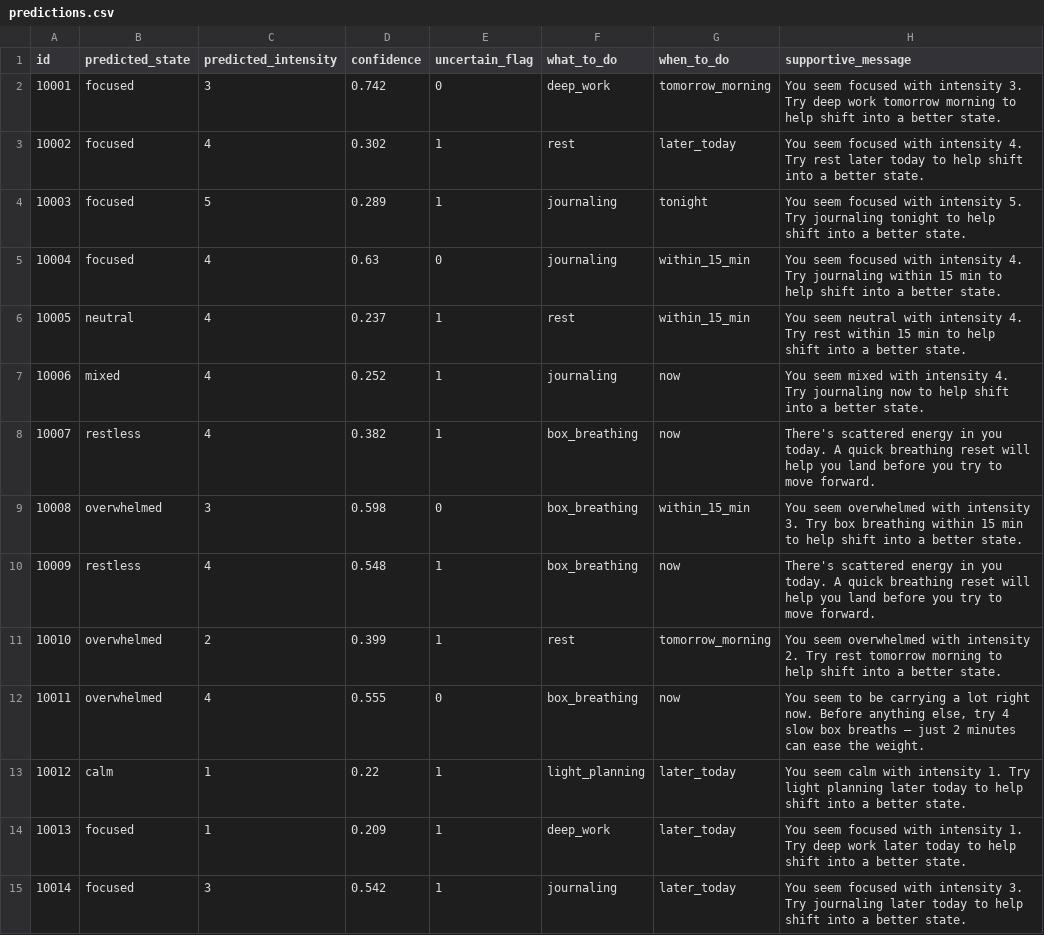
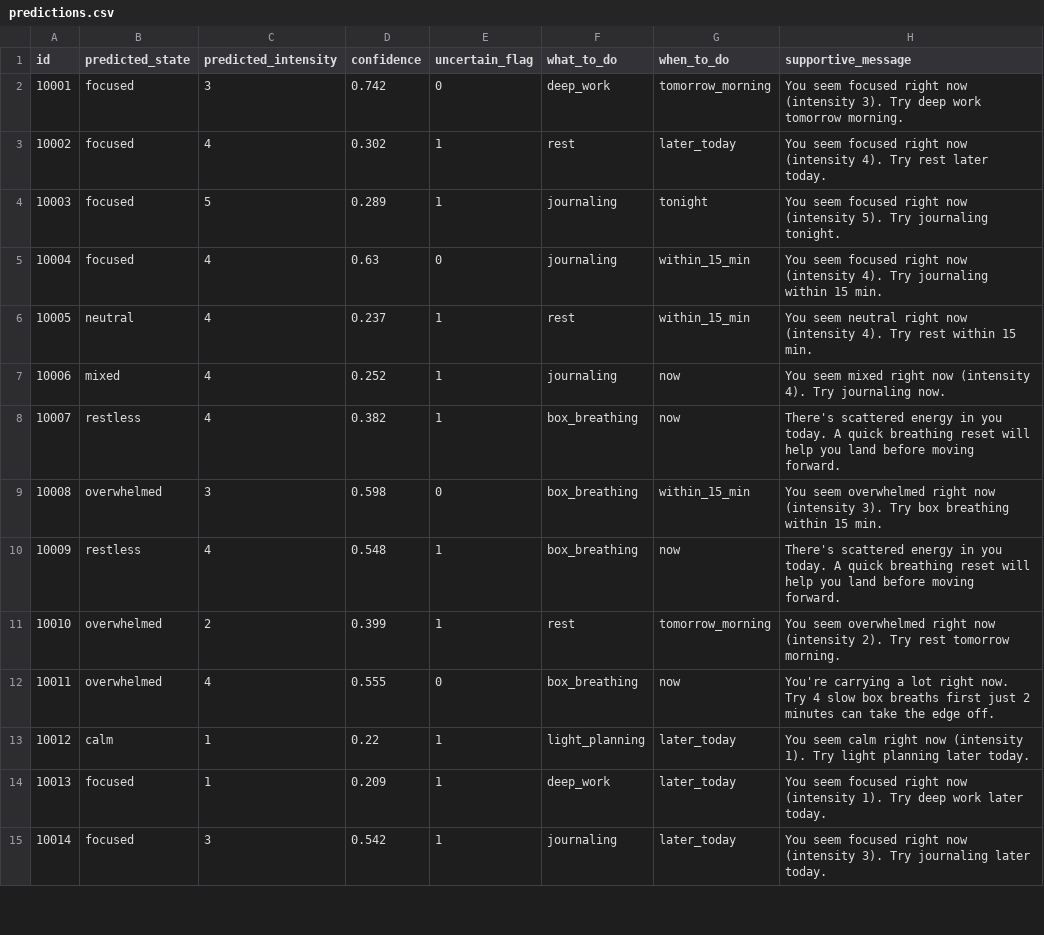
Before and after one commit to Riddhi-Chaure/arvyax_solution, a CSV file: outputs/predictions.csv, drawn as a sheet; only a part is shown; the diff covers the shown part only.

Commit message:
feat: complete ArvyaX ML internship assignment submission
Models:
- emotional state classifier (RandomForest + calibration, val F1: 0.64, acc: 63%)
- intensity classifier (RandomForest ordinal 1-5, val F1: 0.21)

System:
- rule-based decision engine (what_to_do + when_to_do + supportive message)
- uncertainty modeling (confidence threshold + short text + signal conflict flags)
- 75.8% uncertain flags on test set — honest reflection of data ambiguity

Analysis:
- ablation study (text-only beats combined — metadata adds noise)
- feature importance (text 95.8% vs metadata 4.2%)
- 10 failure cases documented in ERROR_ANALYSIS.md

Deliverables:
- outputs/predictions.csv (120 rows, 8 columns)
- outputs/confusion_matrix.png
- outputs/confidence_distribution.png
- outputs/learning_curve.png
- README.md, ERROR_ANALYSIS.md, EDGE_PLAN.md

```diff
--- a/outputs/predictions.csv
+++ b/outputs/predictions.csv
@@ -1,15 +1,15 @@
 id,predicted_state,predicted_intensity,confidence,uncertain_flag,what_to_do,when_to_do,supportive_message
-10001,focused,3,0.742,0,deep_work,tomorrow_morning,You seem focused with intensity 3. Try deep work tomorrow morning to help shift into a better state.
-10002,focused,4,0.302,1,rest,later_today,You seem focused with intensity 4. Try rest later today to help shift into a better state.
-10003,focused,5,0.289,1,journaling,tonight,You seem focused with intensity 5. Try journaling tonight to help shift into a better state.
-10004,focused,4,0.63,0,journaling,within_15_min,You seem focused with intensity 4. Try journaling within 15 min to help shift into a better state.
-10005,neutral,4,0.237,1,rest,within_15_min,You seem neutral with intensity 4. Try rest within 15 min to help shift into a better state.
-10006,mixed,4,0.252,1,journaling,now,You seem mixed with intensity 4. Try journaling now to help shift into a better state.
-10007,restless,4,0.382,1,box_breathing,now,There's scattered energy in you today. A quick breathing reset will help you land before you try to move forward.
-10008,overwhelmed,3,0.598,0,box_breathing,within_15_min,You seem overwhelmed with intensity 3. Try box breathing within 15 min to help shift into a better state.
-10009,restless,4,0.548,1,box_breathing,now,There's scattered energy in you today. A quick breathing reset will help you land before you try to move forward.
-10010,overwhelmed,2,0.399,1,rest,tomorrow_morning,You seem overwhelmed with intensity 2. Try rest tomorrow morning to help shift into a better state.
-10011,overwhelmed,4,0.555,0,box_breathing,now,"You seem to be carrying a lot right now. Before anything else, try 4 slow box breaths — just 2 minutes can ease the weight."
-10012,calm,1,0.22,1,light_planning,later_today,You seem calm with intensity 1. Try light planning later today to help shift into a better state.
-10013,focused,1,0.209,1,deep_work,later_today,You seem focused with intensity 1. Try deep work later today to help shift into a better state.
-10014,focused,3,0.542,1,journaling,later_today,You seem focused with intensity 3. Try journaling later today to help shift into a better state.
+10001,focused,3,0.742,0,deep_work,tomorrow_morning,You seem focused right now (intensity 3). Try deep work tomorrow morning.
+10002,focused,4,0.302,1,rest,later_today,You seem focused right now (intensity 4). Try rest later today.
+10003,focused,5,0.289,1,journaling,tonight,You seem focused right now (intensity 5). Try journaling tonight.
+10004,focused,4,0.63,0,journaling,within_15_min,You seem focused right now (intensity 4). Try journaling within 15 min.
+10005,neutral,4,0.237,1,rest,within_15_min,You seem neutral right now (intensity 4). Try rest within 15 min.
+10006,mixed,4,0.252,1,journaling,now,You seem mixed right now (intensity 4). Try journaling now.
+10007,restless,4,0.382,1,box_breathing,now,There's scattered energy in you today. A quick breathing reset will help you land before moving forward.
+10008,overwhelmed,3,0.598,0,box_breathing,within_15_min,You seem overwhelmed right now (intensity 3). Try box breathing within 15 min.
+10009,restless,4,0.548,1,box_breathing,now,There's scattered energy in you today. A quick breathing reset will help you land before moving forward.
+10010,overwhelmed,2,0.399,1,rest,tomorrow_morning,You seem overwhelmed right now (intensity 2). Try rest tomorrow morning.
+10011,overwhelmed,4,0.555,0,box_breathing,now,You're carrying a lot right now. Try 4 slow box breaths first just 2 minutes can take the edge off.
+10012,calm,1,0.22,1,light_planning,later_today,You seem calm right now (intensity 1). Try light planning later today.
+10013,focused,1,0.209,1,deep_work,later_today,You seem focused right now (intensity 1). Try deep work later today.
+10014,focused,3,0.542,1,journaling,later_today,You seem focused right now (intensity 3). Try journaling later today.
```
Also changed, not shown: 106 edited cells elsewhere in this file, 18 other files.
